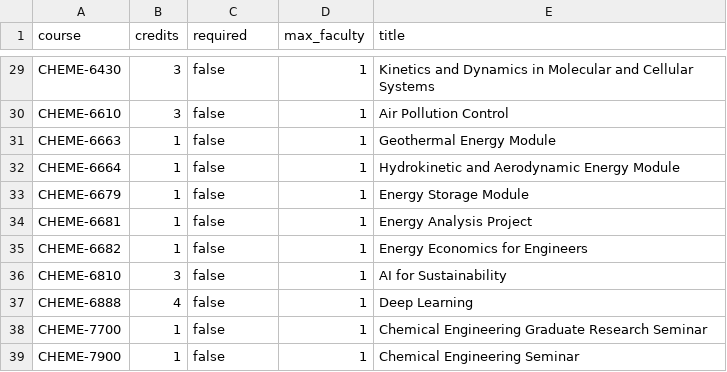
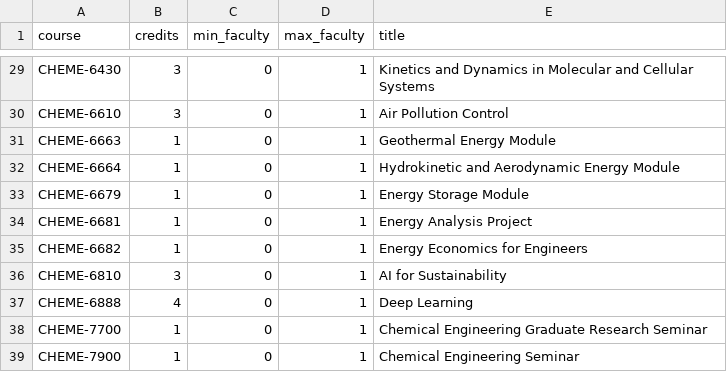
Before and after one commit to varnerlab/Teaching-Matching-Problem-CBE, a CSV file: data/config/Courses-Spring-2027.csv, drawn as a sheet; only a part is shown, gaps mark what is left out; the diff covers the shown part only; the diff names each change by its address in the sheet, - before the commit and + after, or states it on an @@ line.

```diff
--- a/data/config/Courses-Spring-2027.csv
+++ b/data/config/Courses-Spring-2027.csv
-C1: required
+C1: min_faculty
-C29:C39 (min_faculty): false
+C29:C39 (min_faculty): 0
```
Also changed, not shown: 27 edited cells elsewhere in this file, data/Faculty-Course-Preferences-12-10-25.csv, data/Faculty-Course-Preferences-Fall-2026.csv, 21 other files.
